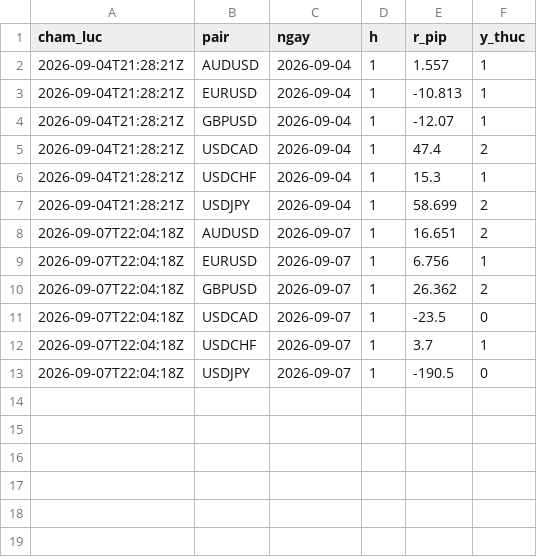
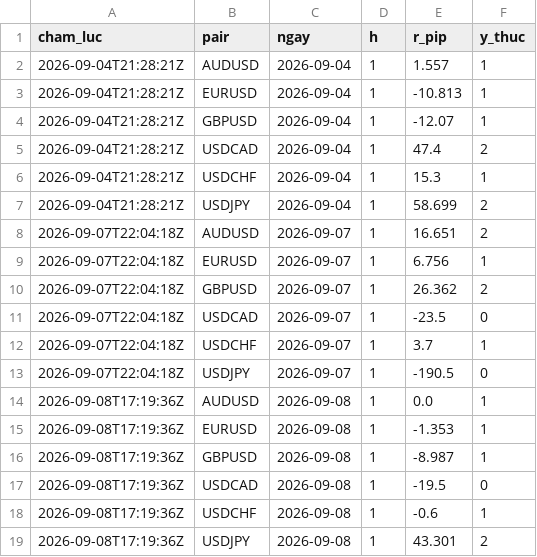
Before and after one commit to Plitzee/fx-dss, a CSV file: data/so_dubao/chamdiem.csv, drawn as a sheet.

```diff
--- a/data/so_dubao/chamdiem.csv
+++ b/data/so_dubao/chamdiem.csv
@@ -13 +13,7 @@ cham_luc,pair,ngay,h,r_pip,y_thuc
 2026-09-07T22:04:18Z,USDJPY,2026-09-07,1,-190.5,0
+2026-09-08T17:19:36Z,AUDUSD,2026-09-08,1,0.0,1
+2026-09-08T17:19:36Z,EURUSD,2026-09-08,1,-1.353,1
+2026-09-08T17:19:36Z,GBPUSD,2026-09-08,1,-8.987,1
+2026-09-08T17:19:36Z,USDCAD,2026-09-08,1,-19.5,0
+2026-09-08T17:19:36Z,USDCHF,2026-09-08,1,-0.6,1
+2026-09-08T17:19:36Z,USDJPY,2026-09-08,1,43.301,2
```
Also changed, not shown: data/so_dubao/dubao.csv.
